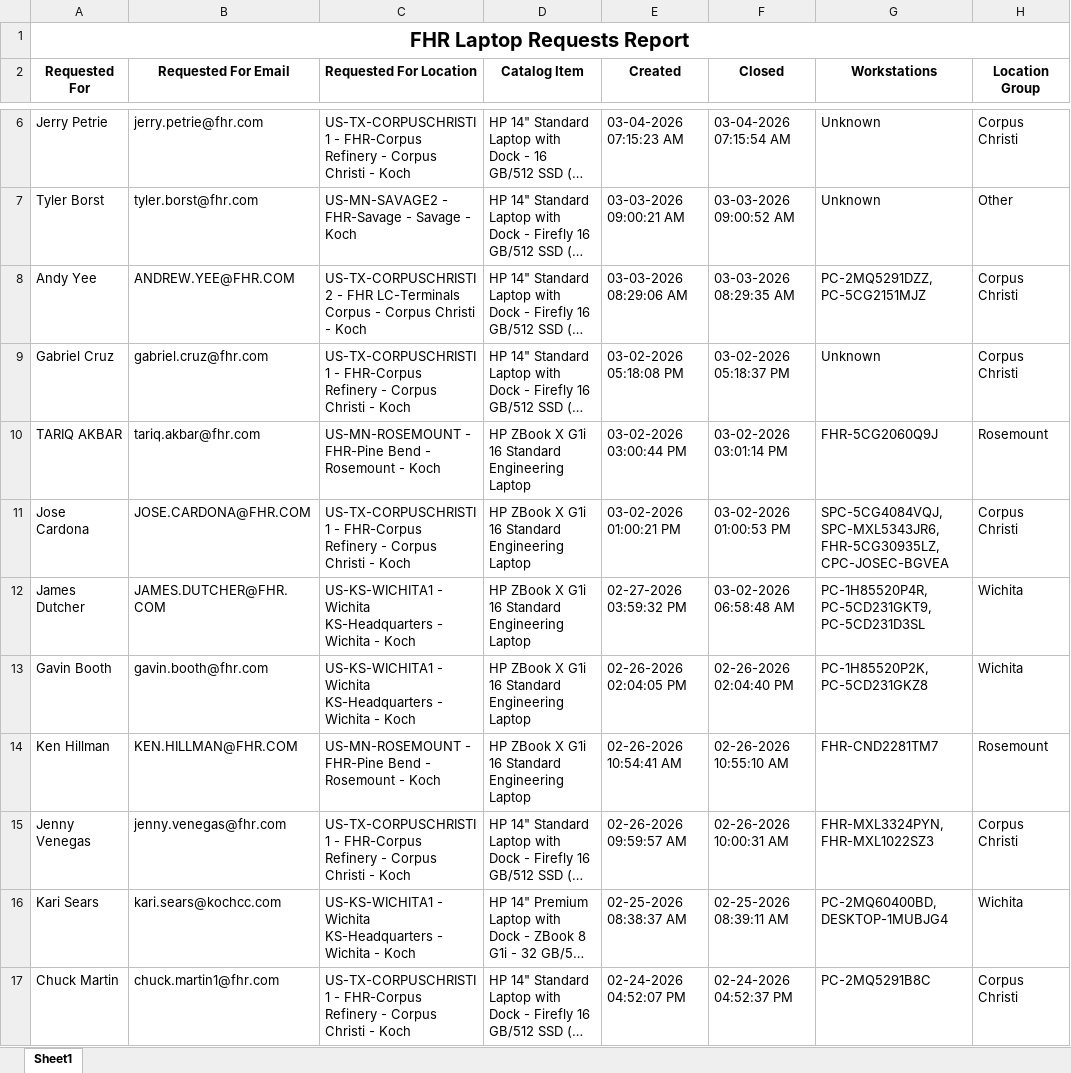
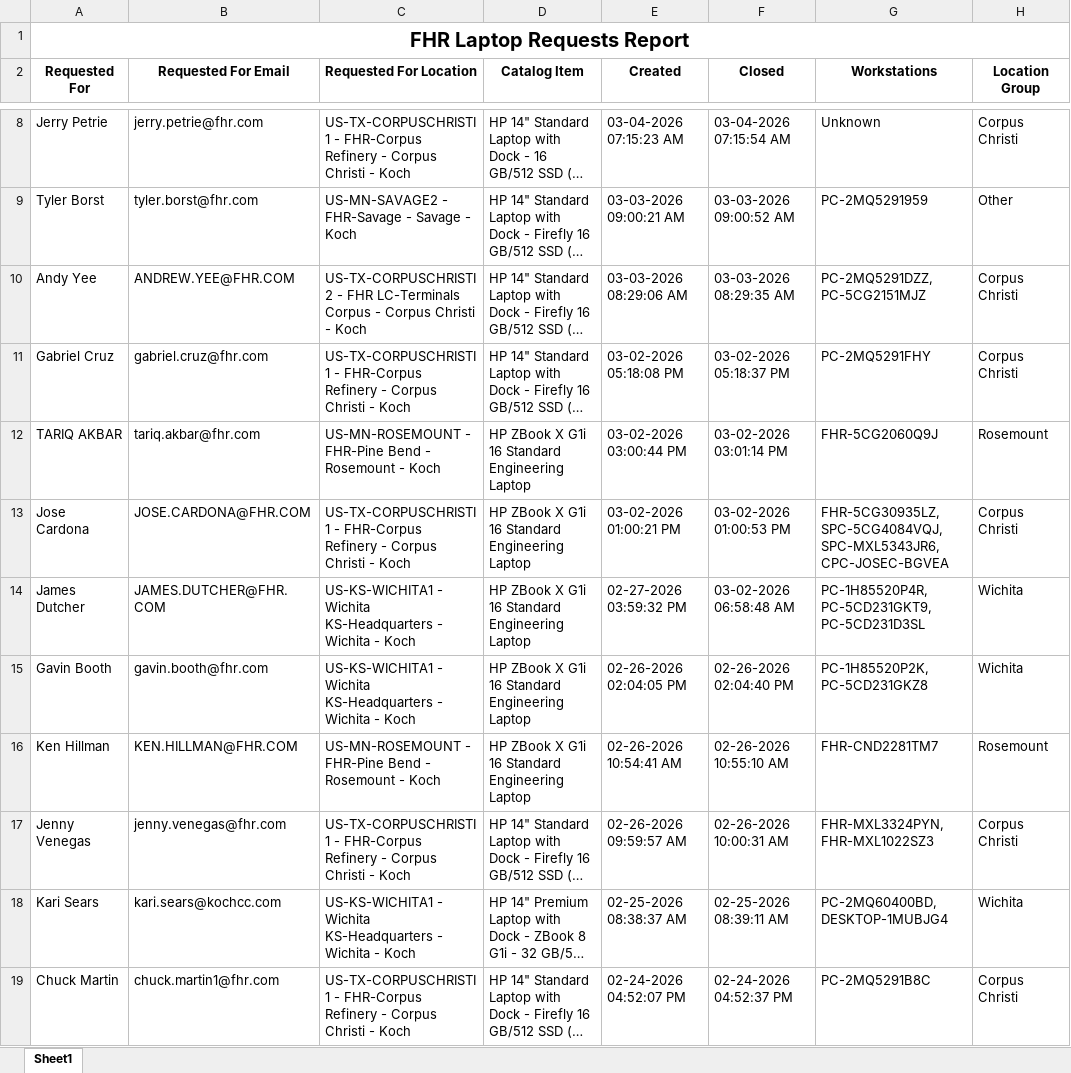
Before and after one commit to ellis-massey-FHR/fhr-device-audit, an Excel workbook: output/fhr_computer_requests.xlsx, sheet Sheet1, drawn as a sheet; only a part is shown, gaps mark what is left out; long unchanged cells end in …; values as stored, in another font and other column widths than the file's, no borders; charts and pictures not drawn; addresses are those after the commit; the diff covers the shown part only; the diff names each change by its address in the sheet, - before the commit and + after, or states it on an @@ line.

```diff
--- a/output/fhr_computer_requests.xlsx (sheet Sheet1)
+++ b/output/fhr_computer_requests.xlsx (sheet Sheet1)
-G9 (Workstations): Unknown
+G9 (Workstations): PC-2MQ5291959
-G11 (Workstations): Unknown
+G11 (Workstations): PC-2MQ5291FHY
-G13 (Workstations): SPC-5CG4084VQJ, SPC-MXL5343JR6, FHR-5CG30935LZ, CPC-JOSEC-BGVEA
+G13 (Workstations): FHR-5CG30935LZ, SPC-5CG4084VQJ, SPC-MXL5343JR6, CPC-JOSEC-BGVEA
```
Also changed, not shown: 2 added rows, 2 removed rows and 19 edited cells elsewhere in this sheet, charts or pictures.
